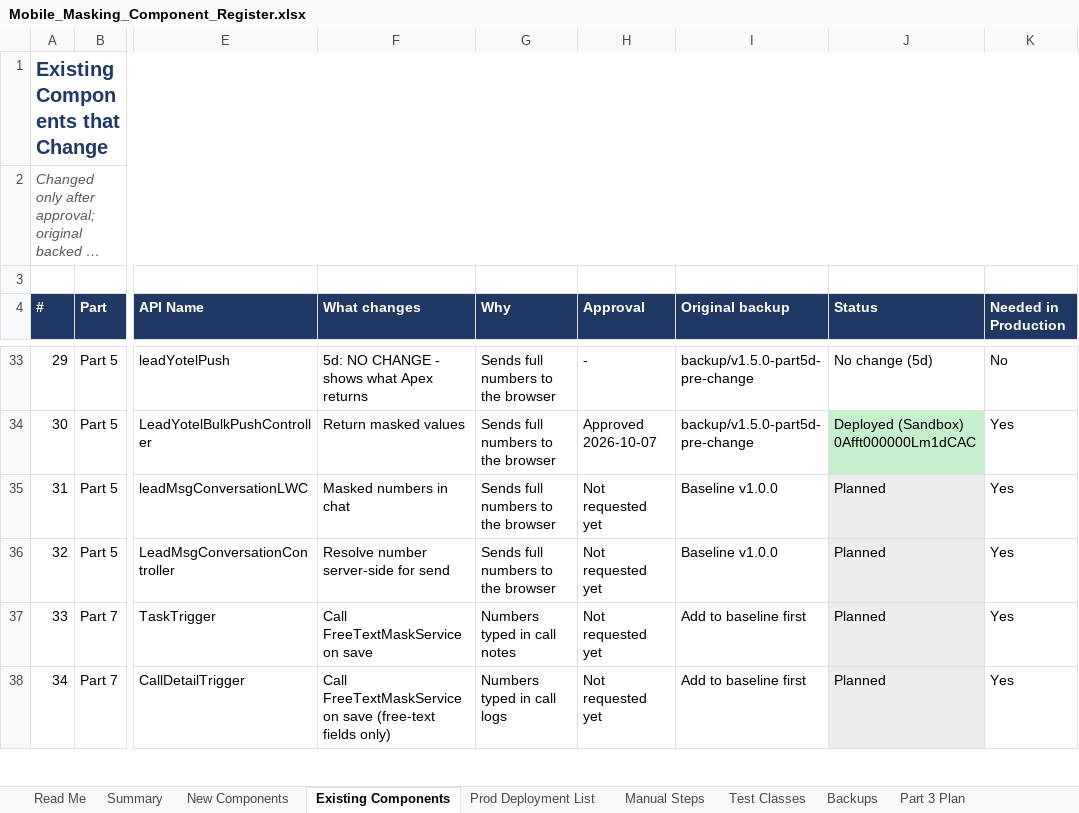
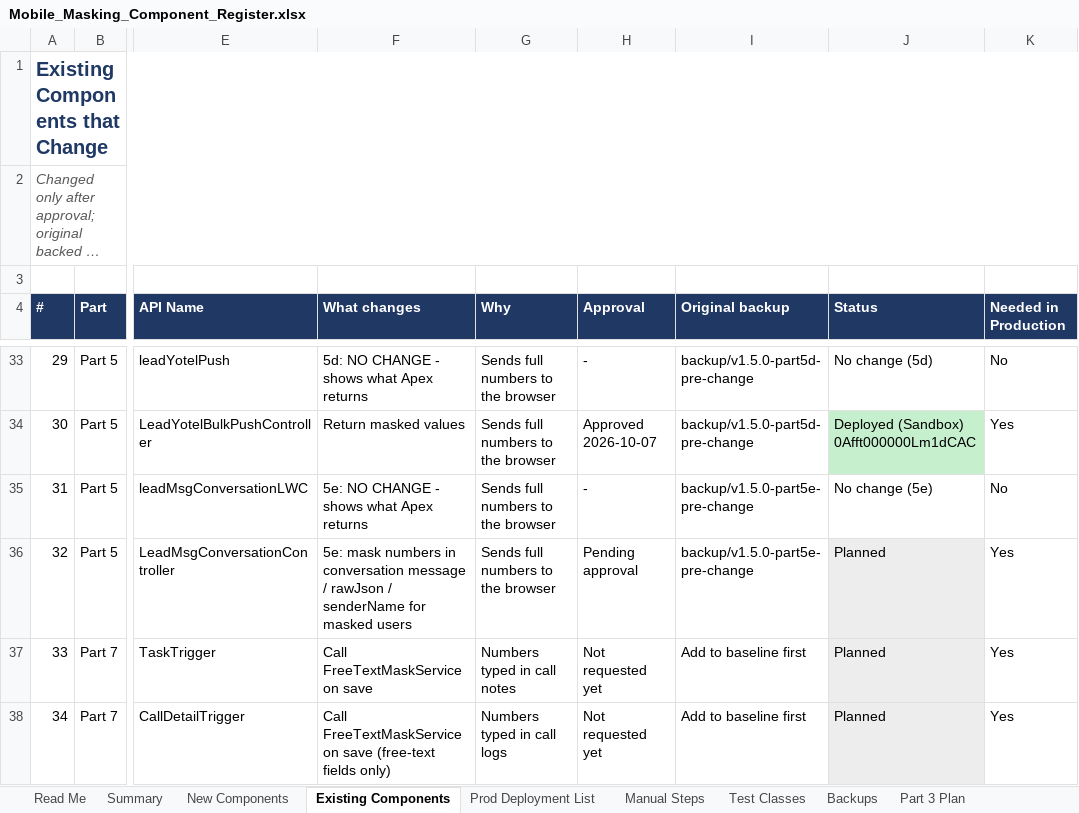
Before and after one commit to ejjigiripraveen-cloud/Mobile-No-masking, an Excel workbook: docs/Mobile_Masking_Component_Register.xlsx, sheet Existing Components, drawn as a sheet; only a part is shown, gaps mark what is left out; long unchanged cells end in …; values as stored, in another font and other column widths than the file's, no borders; the diff names each change by its address in the sheet, - before the commit and + after, or states it on an @@ line.

```diff
--- a/docs/Mobile_Masking_Component_Register.xlsx (sheet Existing Components)
+++ b/docs/Mobile_Masking_Component_Register.xlsx (sheet Existing Components)
-F35 (What changes): Masked numbers in chat
+F35 (What changes): 5e: NO CHANGE - shows what Apex returns
-H35 (Approval): Not requested yet
+H35 (Approval): -
-I35:I36 (Original backup): Baseline v1.0.0
+I35:I36 (Original backup): backup/v1.5.0-part5e-pre-change
-J35 (Status): Planned
+J35 (Status): No change (5e)
-J35 fill: #EDEDED
+J35 fill: none
-K35 (Needed in Production): Yes
+K35 (Needed in Production): No
-F36 (What changes): Resolve number server-side for send
+F36 (What changes): 5e: mask numbers in conversation message / rawJson / senderName for masked users
-H36 (Approval): Not requested yet
+H36 (Approval): Pending approval
```
Also changed, not shown: sheet Prod Deployment List, sheet Release Bundle, other sheet tabs, 13 other files.
